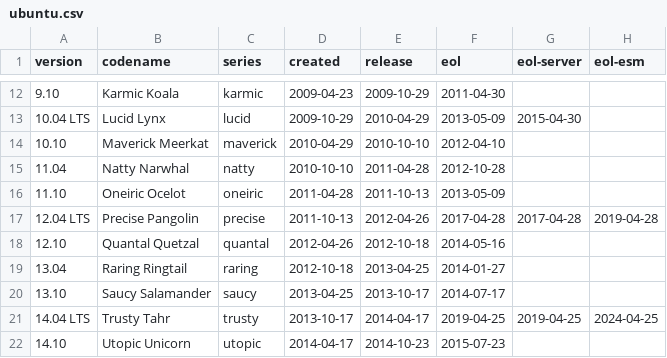
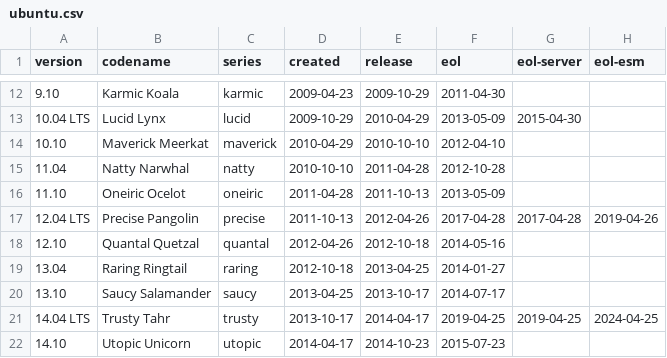
Before and after one commit to alvistack/debian-distro-info-data, a CSV file: ubuntu.csv, drawn as a sheet; only a part is shown, gaps mark what is left out.

Commit message:
Move Ubuntu 12.04 ESM end date back to Friday, 2019-04-26
Commit c84eef6eda6c87e0bd5229e6202385202c8c440a moved the end date of
Expanded Security Maintenance (ESM) from Friday to Sunday. Restore the
previous end date of 2019-04-26, which is exactly seven years after the
release.

Signed-off-by: Benjamin Drung <bdrung@debian.org>

```diff
--- a/ubuntu.csv
+++ b/ubuntu.csv
@@ -16,3 +16,3 @@ version,codename,series,created,release,eol,eol-server,eol-esm
 11.10,Oneiric Ocelot,oneiric,2011-04-28,2011-10-13,2013-05-09
-12.04 LTS,Precise Pangolin,precise,2011-10-13,2012-04-26,2017-04-28,2017-04-28,2019-04-28
+12.04 LTS,Precise Pangolin,precise,2011-10-13,2012-04-26,2017-04-28,2017-04-28,2019-04-26
 12.10,Quantal Quetzal,quantal,2012-04-26,2012-10-18,2014-05-16
```
Also changed, not shown: 1 other file.
